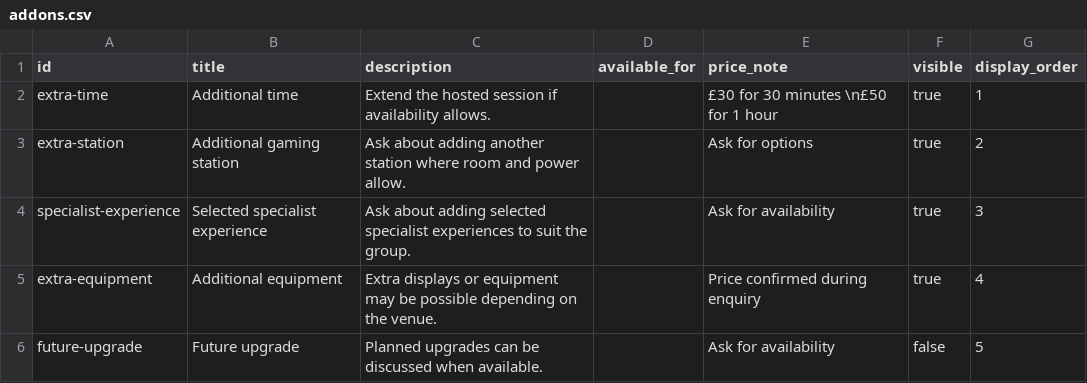
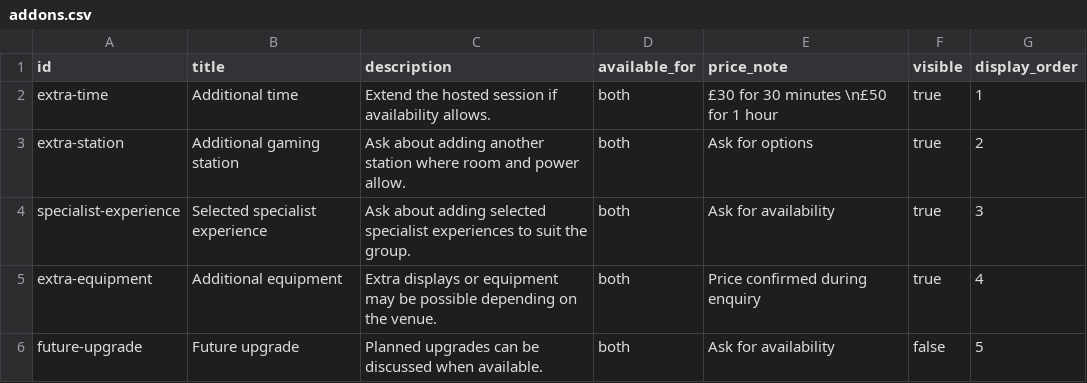
Before and after one commit to PartyLan/PartyLan-Website, a CSV file: content/addons.csv, drawn as a sheet.

```diff
--- a/content/addons.csv
+++ b/content/addons.csv
@@ -1,6 +1,6 @@
 id,title,description,available_for,price_note,visible,display_order
-extra-time,Additional time,Extend the hosted session if availability allows.,,"£30 for 30 minutes \n£50 for 1 hour",true,1
-extra-station,Additional gaming station,Ask about adding another station where room and power allow.,,Ask for options,true,2
-specialist-experience,Selected specialist experience,Ask about adding selected specialist experiences to suit the group.,,Ask for availability,true,3
-extra-equipment,Additional equipment,Extra displays or equipment may be possible depending on the venue.,,Price confirmed during enquiry,true,4
-future-upgrade,Future upgrade,Planned upgrades can be discussed when available.,,Ask for availability,false,5
+extra-time,Additional time,Extend the hosted session if availability allows.,both,£30 for 30 minutes \n£50 for 1 hour,true,1
+extra-station,Additional gaming station,Ask about adding another station where room and power allow.,both,Ask for options,true,2
+specialist-experience,Selected specialist experience,Ask about adding selected specialist experiences to suit the group.,both,Ask for availability,true,3
+extra-equipment,Additional equipment,Extra displays or equipment may be possible depending on the venue.,both,Price confirmed during enquiry,true,4
+future-upgrade,Future upgrade,Planned upgrades can be discussed when available.,both,Ask for availability,false,5
```
Also changed, not shown: 3 other files.
